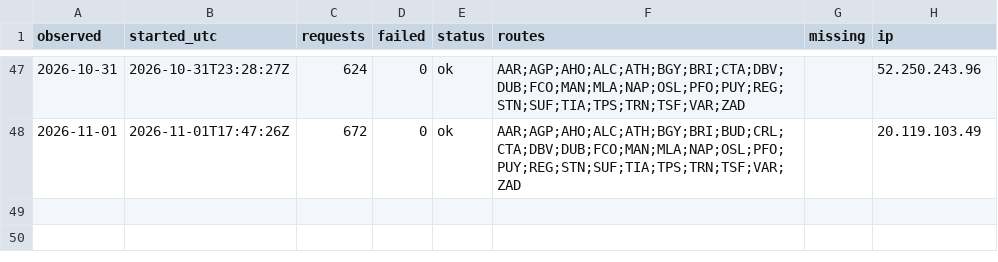
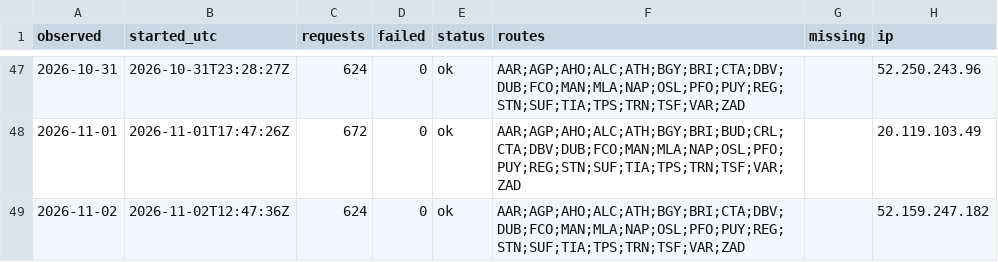
Before and after one commit to areqq/lcj-fares, a CSV file: data/KTW/runs.csv, drawn as a sheet; only a part is shown, gaps mark what is left out; the diff names each change by its address in the sheet, - before the commit and + after, or states it on an @@ line.

```diff
--- a/data/KTW/runs.csv
+++ b/data/KTW/runs.csv
+row 49: 2026-11-02 | 2026-11-02T12:47:36Z | 624 | 0 | ok | AAR;AGP;AHO;ALC;ATH;BGY;BRI;CTA;DBV;DUB;FCO;MAN;MLA;NAP;OSL;PFO;PUY;REG;STN;SUF;TIA;TPS;TRN;TSF;VAR;ZAD |  | 52.159.247.182
```
Also changed, not shown: 2 other files.
